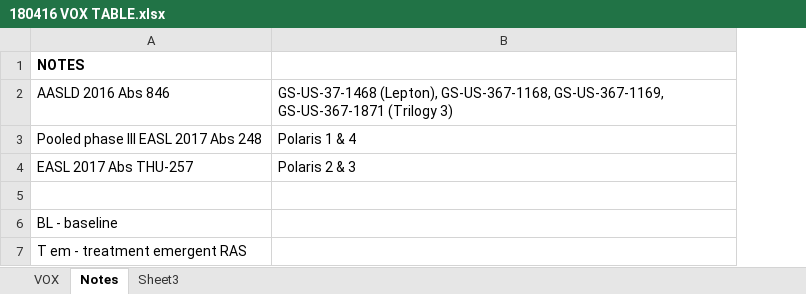
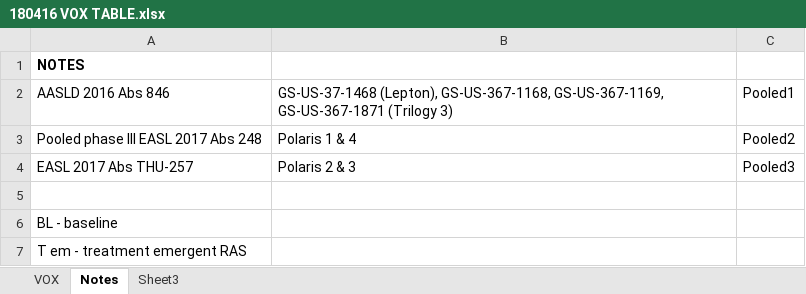
Before and after one commit to giffordlabcvr/PHE-HCV-DRUG-RESISTANCE, an Excel workbook: tabular/contributed/180416 VOX TABLE.xlsx, sheet Notes, drawn as a sheet; values as stored, in another font and other column widths than the file's, no borders; the diff names each change by its address in the sheet, - before the commit and + after, or states it on an @@ line.

```diff
--- a/tabular/contributed/180416 VOX TABLE.xlsx (sheet Notes)
+++ b/tabular/contributed/180416 VOX TABLE.xlsx (sheet Notes)
+column C, rows 2-4: Pooled1 | Pooled2 | Pooled3
```
Also changed, not shown: sheet VOX, tabular/contributed/180309 GLE PIB TABLE.xlsx, tabular/contributed/180326 SOF VEL TABLE.xlsx, 6 other files.
